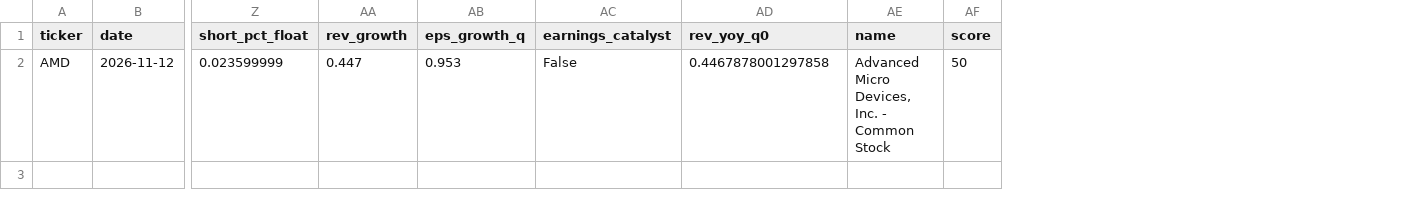
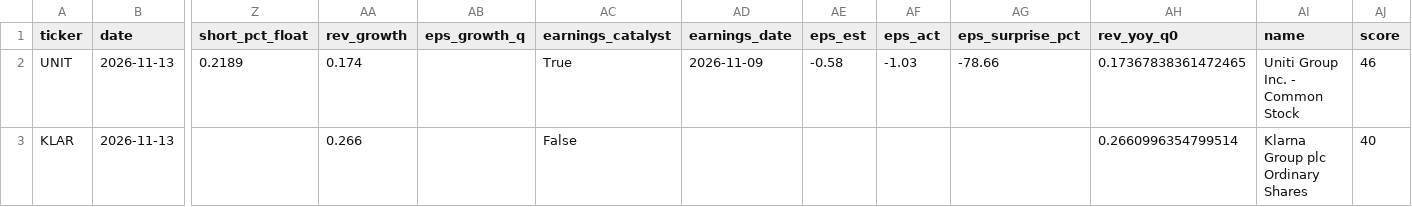
Before and after one commit to alphainvestment/ep-scanner, a CSV file: docs/data/nine_m.csv, drawn as a sheet; only a part is shown, gaps mark what is left out; removed rows and columns are numbered as before the commit, all else as after; rows hold the shown columns only; the diff names each change by its address in the sheet, - before the commit and + after, or states it on an @@ line.

```diff
--- a/docs/data/nine_m.csv
+++ b/docs/data/nine_m.csv
+column AD (earnings_date), empty
+column AE (eps_est), empty
+column AF (eps_act), empty
+column AG (eps_surprise_pct), empty
-row 2: AMD | 2026-11-12 | 0.023599999 | 0.447 | 0.953 | False | 0.4467878001297858 | Advanced Micro Devices, Inc. - Common Stock | 50
+row 2: UNIT | 2026-11-13 | 0.2189 | 0.174 |  | True | 2026-11-09 | -0.58 | -1.03 | -78.66 | 0.17367838361472465 | Uniti Group Inc. - Common Stock | 46
+row 3: KLAR | 2026-11-13 |  | 0.266 |  | False |  |  |  |  | 0.2660996354799514 | Klarna Group plc Ordinary Shares | 40
```
Also changed, not shown: data/signals.csv, docs/data/ep_today.csv, 7 other files.
